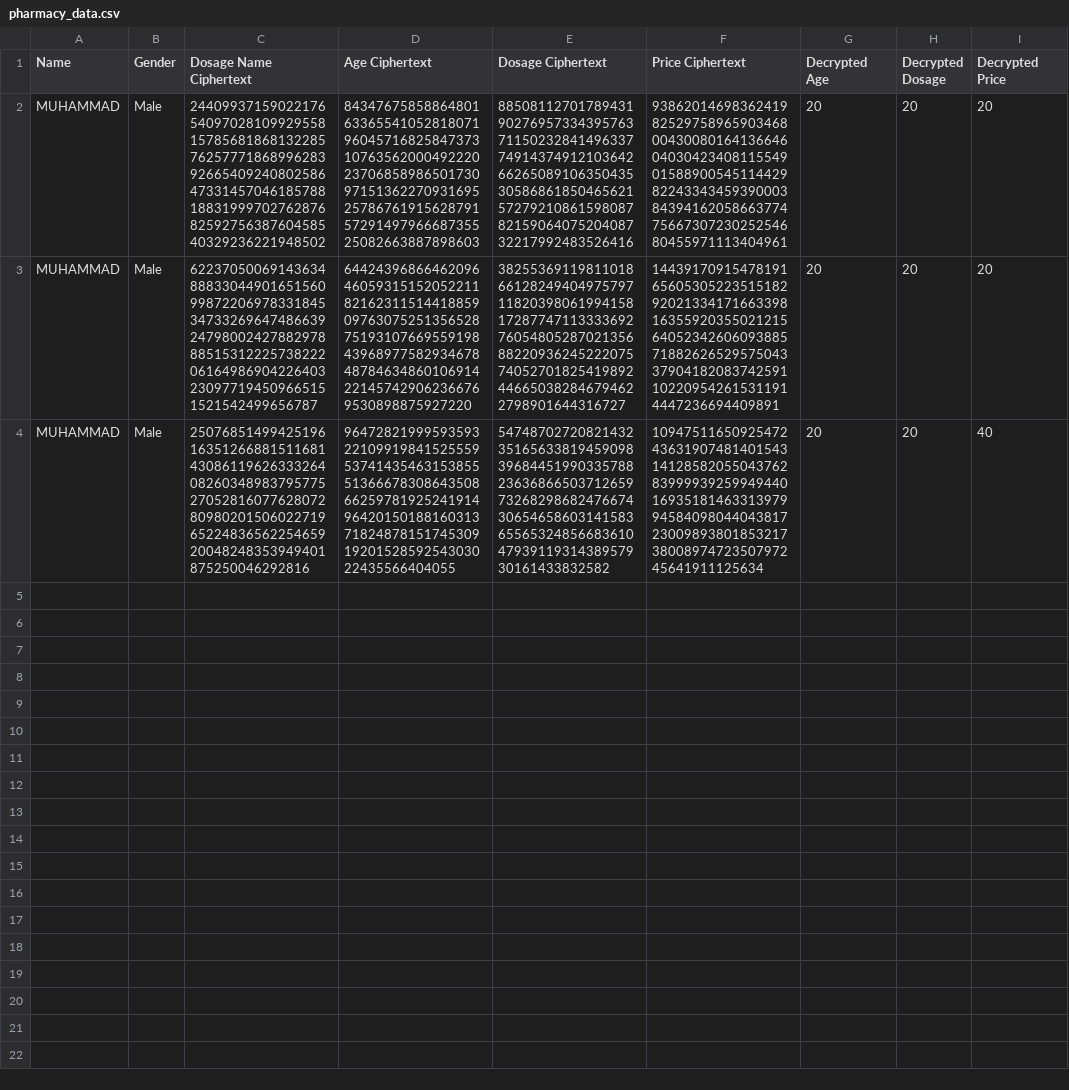
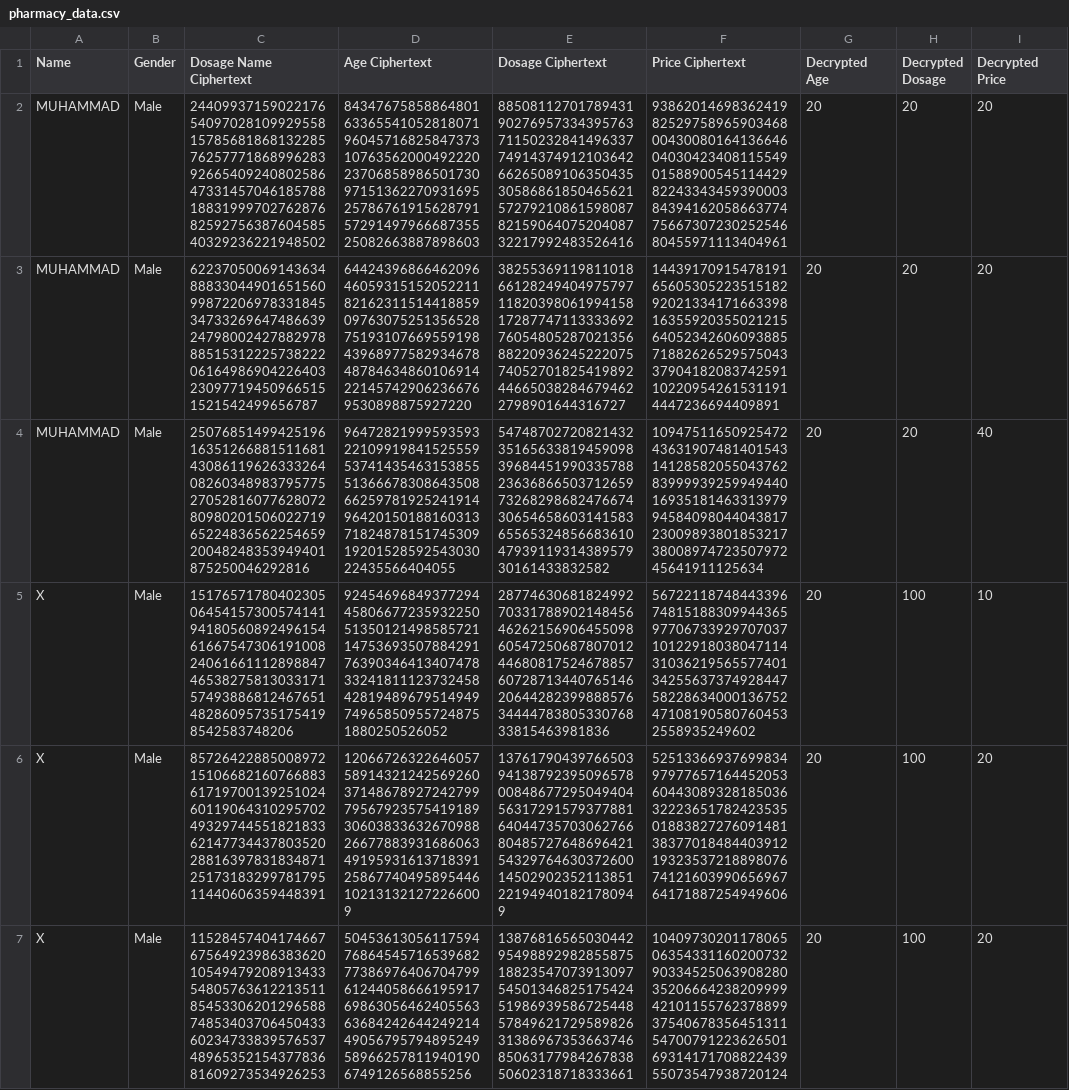
Before and after one commit to muhammadparkar/cscp, a CSV file: pharmacy_data.csv, drawn as a sheet; the diff names each change by its address in the sheet, - before the commit and + after, or states it on an @@ line.

Commit message:
Remove decrypted data display from app.py and update pharmacy_data.csv with new entries

```diff
--- a/pharmacy_data.csv
+++ b/pharmacy_data.csv
+row 5: X | Male | 15176571780402305064541573005741419418056089249615461667547306191008240616611128988474653827581303317157493886812467651482860957351754198542583748206 | 92454696849377294458066772359322505135012149858572114753693507884291763903464134074783324181112373245842819489679514949749658509557248751880250526052 | 287746306818249927033178890214845646262156906455098605472506878070124468081752467885760728713440765146206442823998885763444478380533076833815463981836 | 56722118748443396748151883099443659770673392970703710122918038047114310362195655774013425563737492844758228634000136752471081905807604532558935249602 | 20 | 100 | 10
+row 6: X | Male | 857264228850089721510668216076688361719700139251024601190643102957024932974455182183362147734437803520288163978318348712517318329978179511440606359448391 | 1206672632264605758914321242569260371486789272427997956792357541918930603833632670988266778839316860634919593161371839125867740495895446102131321272266009 | 1376179043976650394138792395096578008486772950494045631729157937788164044735703062766804857276486964215432976463037260014502902352113851221949401821780949 | 525133669376998349797765716445205360443089328185036322236517824235350188382727609148138377018484403912193235372188980767412160399065696764171887254949606 | 20 | 100 | 20
+row 7: X | Male | 115284574041746676756492398638362010549479208913433548057636122135118545330620129658874853403706450433602347338395765374896535215437783681609273534926253 | 50453613056117594768645457165396827738697640670479961244058666195917698630564624055636368424264424921449056795794895249589662578119401906749126568855256 | 138768165650304429549889298285587518823547073913097545013468251754245198693958672544857849621729589826313869673536637468506317798426783850602318718333661 | 104097302011780650635433116020073290334525063908280352066642382099994210115576237889937540678356451311547007912236265016931417170882243955073547938720124 | 20 | 100 | 20
```
Also changed, not shown: 1 other file.
